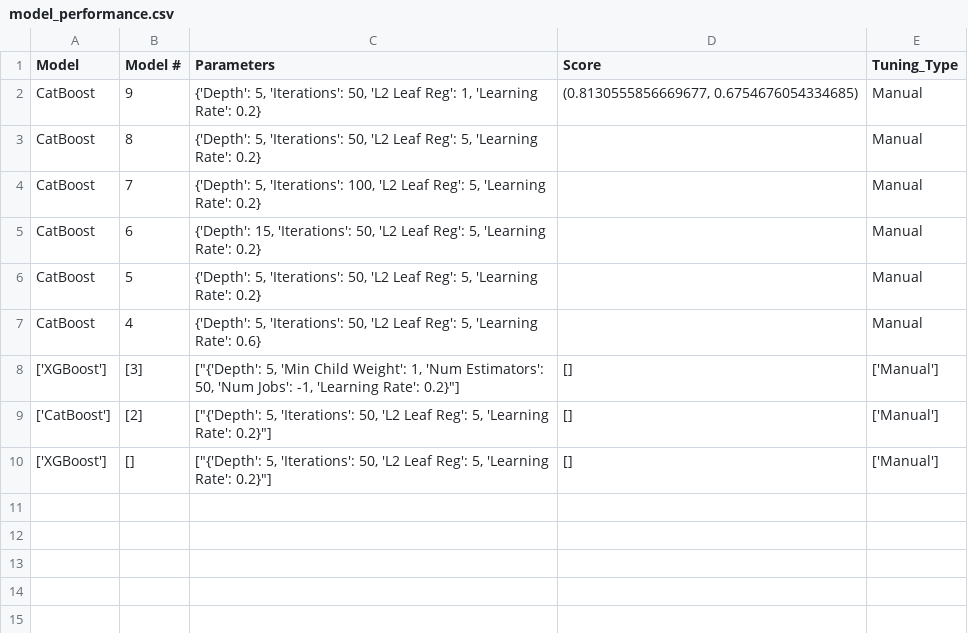
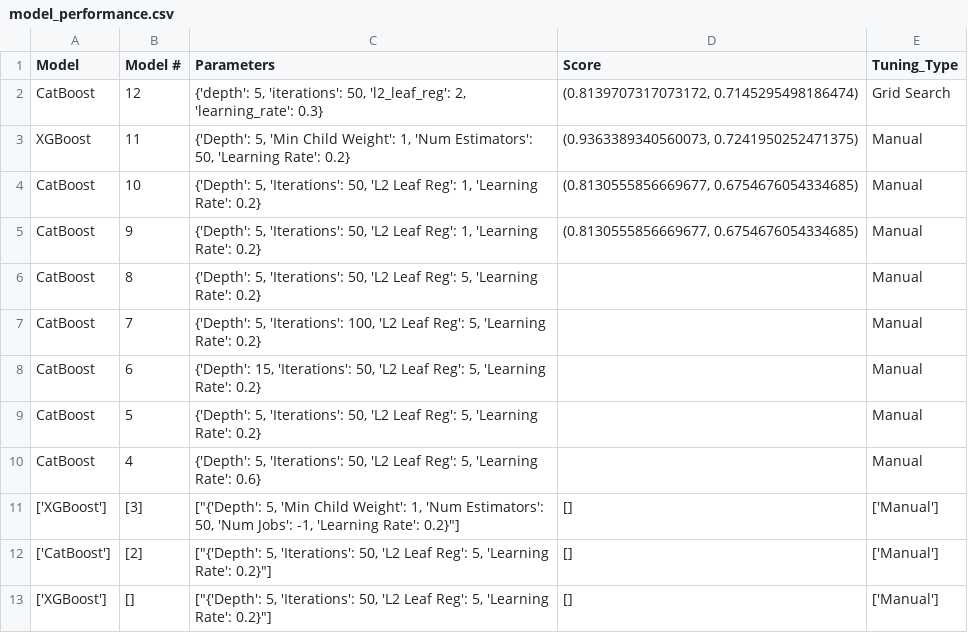
Before and after one commit to rindlerr1/Data_Cruncher, a CSV file: app/Data/model_data/model_performance.csv, drawn as a sheet; the diff names each change by its address in the sheet, - before the commit and + after, or states it on an @@ line.

Commit message:
Updates to file paths and grid search, but does not solve the issue kefu and i spoke about

```diff
--- a/app/Data/model_data/model_performance.csv
+++ b/app/Data/model_data/model_performance.csv
+row 2: CatBoost | 12 | {'depth': 5, 'iterations': 50, 'l2_leaf_reg': 2, 'learning_rate': 0.3} | (0.8139707317073172, 0.7145295498186474) | Grid Search
+row 3: XGBoost | 11 | {'Depth': 5, 'Min Child Weight': 1, 'Num Estimators': 50, 'Learning Rate': 0.2} | (0.9363389340560073, 0.7241950252471375) | Manual
+row 4: CatBoost | 10 | {'Depth': 5, 'Iterations': 50, 'L2 Leaf Reg': 1, 'Learning Rate': 0.2} | (0.8130555856669677, 0.6754676054334685) | Manual
```
Also changed, not shown: app/main/catboost_info/learn_error.tsv, app/main/catboost_info/time_left.tsv, 9 other files.
